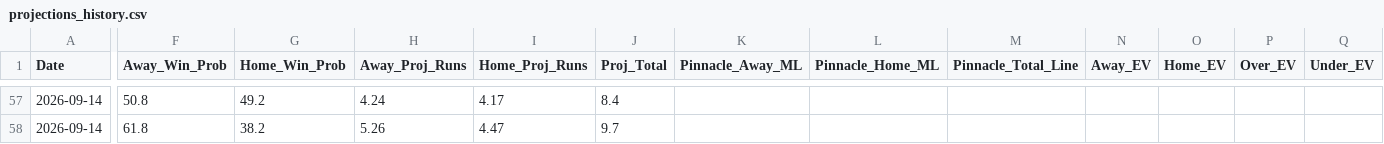
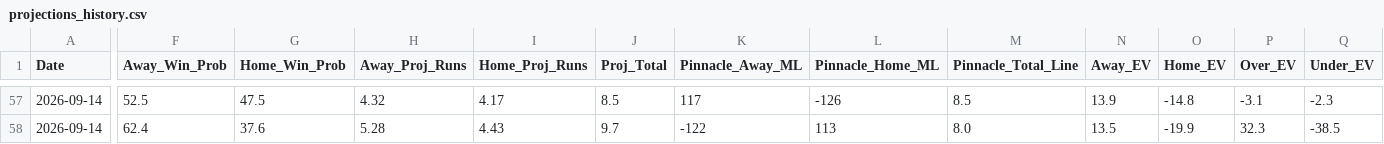
Before and after one commit to matthewmehl14-glitch/MLB-Model, a CSV file: projections_history.csv, drawn as a sheet; only a part is shown, gaps mark what is left out; the diff covers the shown part only; the diff names each change by its address in the sheet, - before the commit and + after, or states it on an @@ line.

```diff
--- a/projections_history.csv
+++ b/projections_history.csv
-F57 (Away_Win_Prob): 50.8
+F57 (Away_Win_Prob): 52.5
-G57 (Home_Win_Prob): 49.2
+G57 (Home_Win_Prob): 47.5
-H57 (Away_Proj_Runs): 4.24
+H57 (Away_Proj_Runs): 4.32
-J57 (Proj_Total): 8.4
+J57 (Proj_Total): 8.5
-K57 (Pinnacle_Away_ML): (empty)
+K57 (Pinnacle_Away_ML): 117
-L57 (Pinnacle_Home_ML): (empty)
+L57 (Pinnacle_Home_ML): -126
-M57 (Pinnacle_Total_Line): (empty)
+M57 (Pinnacle_Total_Line): 8.5
-N57 (Away_EV): (empty)
+N57 (Away_EV): 13.9
-O57 (Home_EV): (empty)
+O57 (Home_EV): -14.8
-P57 (Over_EV): (empty)
+P57 (Over_EV): -3.1
-Q57 (Under_EV): (empty)
+Q57 (Under_EV): -2.3
-F58 (Away_Win_Prob): 61.8
+F58 (Away_Win_Prob): 62.4
-G58 (Home_Win_Prob): 38.2
+G58 (Home_Win_Prob): 37.6
-H58 (Away_Proj_Runs): 5.26
+H58 (Away_Proj_Runs): 5.28
-I58 (Home_Proj_Runs): 4.47
+I58 (Home_Proj_Runs): 4.43
-K58 (Pinnacle_Away_ML): (empty)
+K58 (Pinnacle_Away_ML): -122
-L58 (Pinnacle_Home_ML): (empty)
+L58 (Pinnacle_Home_ML): 113
-M58 (Pinnacle_Total_Line): (empty)
+M58 (Pinnacle_Total_Line): 8.0
-N58 (Away_EV): (empty)
+N58 (Away_EV): 13.5
-O58 (Home_EV): (empty)
+O58 (Home_EV): -19.9
-P58 (Over_EV): (empty)
+P58 (Over_EV): 32.3
-Q58 (Under_EV): (empty)
+Q58 (Under_EV): -38.5
```
Also changed, not shown: 90 edited cells elsewhere in this file, 1 other file.
